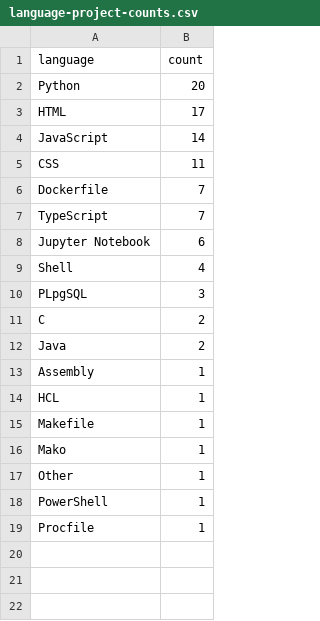
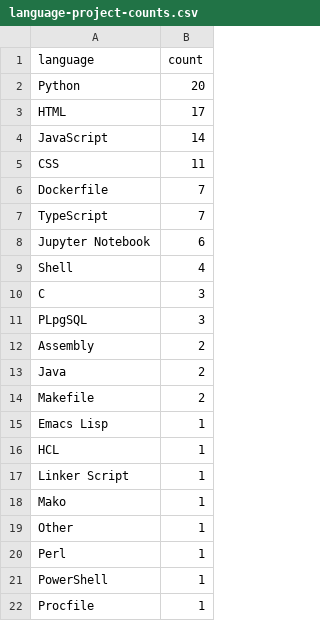
Before and after one commit to Zerius7733/Zerius7733, a CSV file: img/language-project-counts.csv, drawn as a sheet.

```diff
--- a/img/language-project-counts.csv
+++ b/img/language-project-counts.csv
@@ -9,10 +9,13 @@ Jupyter Notebook,6
 Shell,4
+C,3
 PLpgSQL,3
-C,2
+Assembly,2
 Java,2
-Assembly,1
+Makefile,2
+Emacs Lisp,1
 HCL,1
-Makefile,1
+Linker Script,1
 Mako,1
 Other,1
+Perl,1
 PowerShell,1
```
Also changed, not shown: img/coding-days-180d.csv, img/coding-days-30d.csv, 31 other files.
